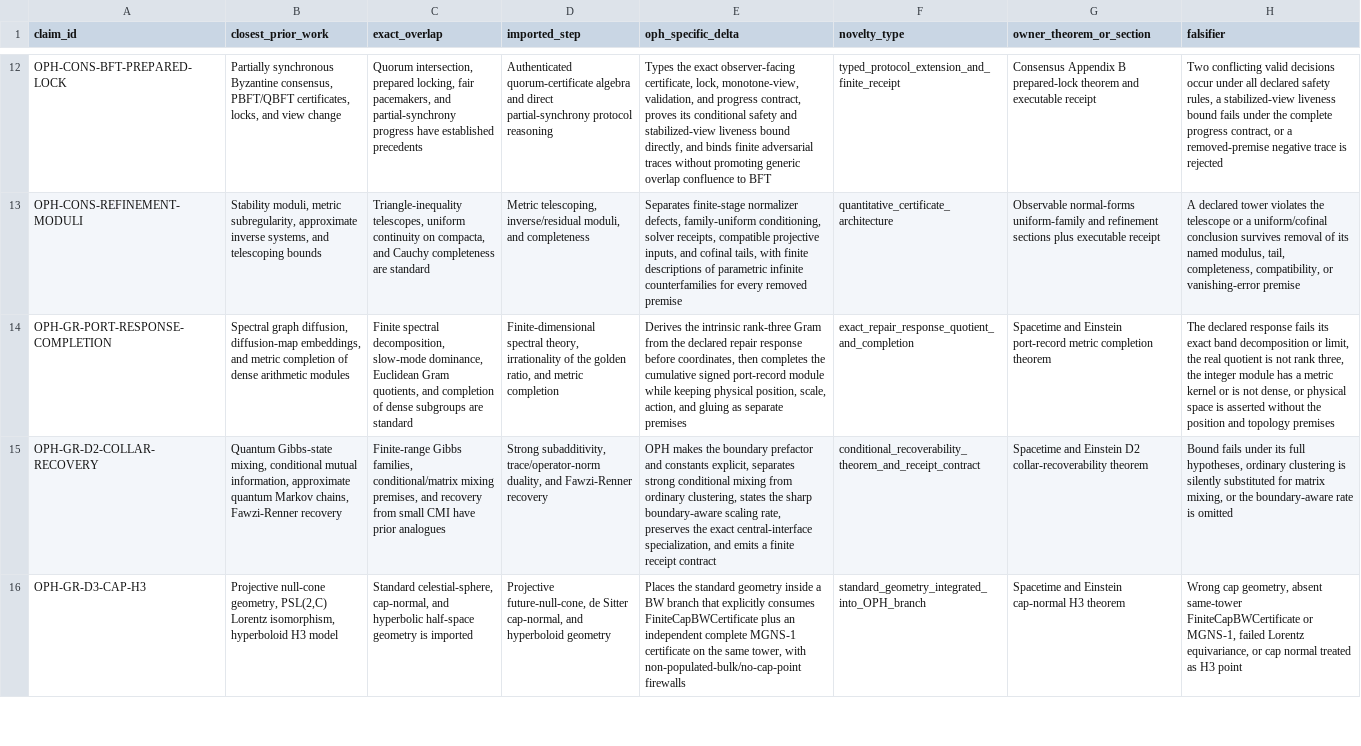
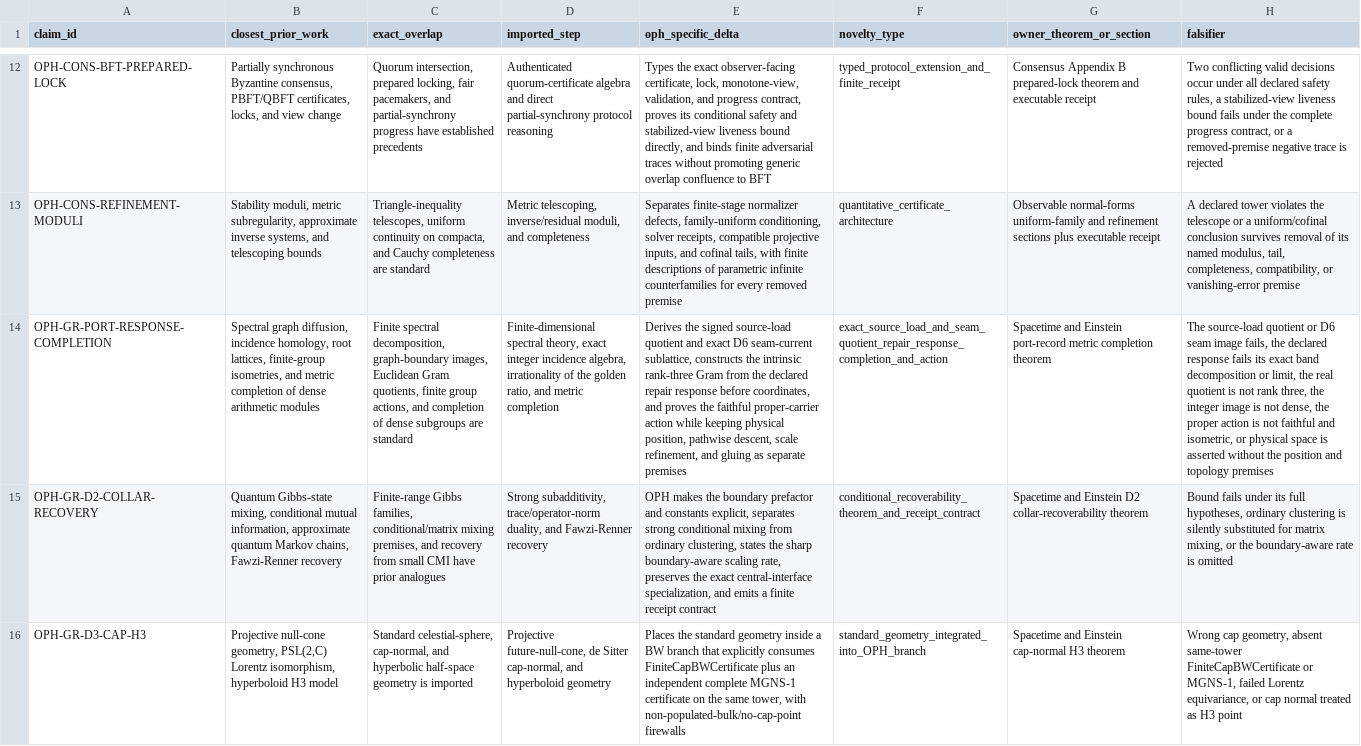
Before and after one commit to FloatingPragma/observer-patch-holography, a CSV file: claims/novelty_matrix.csv, drawn as a sheet; only a part is shown, gaps mark what is left out; the diff names each change by its address in the sheet, - before the commit and + after, or states it on an @@ line.

Commit message:
Derive source seam-current edge carrier

```diff
--- a/claims/novelty_matrix.csv
+++ b/claims/novelty_matrix.csv
-B14 (closest_prior_work): …graph diffusion, diffusion-map embeddings, and metric…
+B14 (closest_prior_work): …graph diffusion, incidence homology, root lattices, finite-group isometries, and metric…
-C14 (exact_overlap): …spectral decomposition, slow-mode dominance, Euclidean Gram quotients, and completion…
+C14 (exact_overlap): …spectral decomposition, graph-boundary images, Euclidean Gram quotients, finite group actions, and completion…
-D14 (imported_step): …spectral theory, irrationality of…
+D14 (imported_step): …spectral theory, exact integer incidence algebra, irrationality of…
-E14 (oph_specific_delta): Derives the intrinsic rank-three Gram from the declared repair response before coordinates, then completes the cumulative signed port-record module while keeping physical position, scale, action, and gluing…
+E14 (oph_specific_delta): Derives the signed source-load quotient and exact D6 seam-current sublattice, constructs the intrinsic rank-three Gram from the declared repair response before coordinates, and proves the faithful proper-carrier action while keeping physical position, pathwise descent, scale refinement, and gluing…
-F14 (novelty_type): exact_repair_response_quotient_and_completion
+F14 (novelty_type): exact_source_load_and_seam_quotient_repair_response_completion_and_action
-H14 (falsifier): The declared response fails its exact band decomposition or limit, the real quotient is not rank three, the integer module has a metric kernel or is not dense, or physical…
+H14 (falsifier): The source-load quotient or D6 seam image fails, the declared response fails its exact band decomposition or limit, the real quotient is not rank three, the integer image is not dense, the proper action is not faithful and isometric, or physical…
```
Also changed, not shown: 17 other files.
